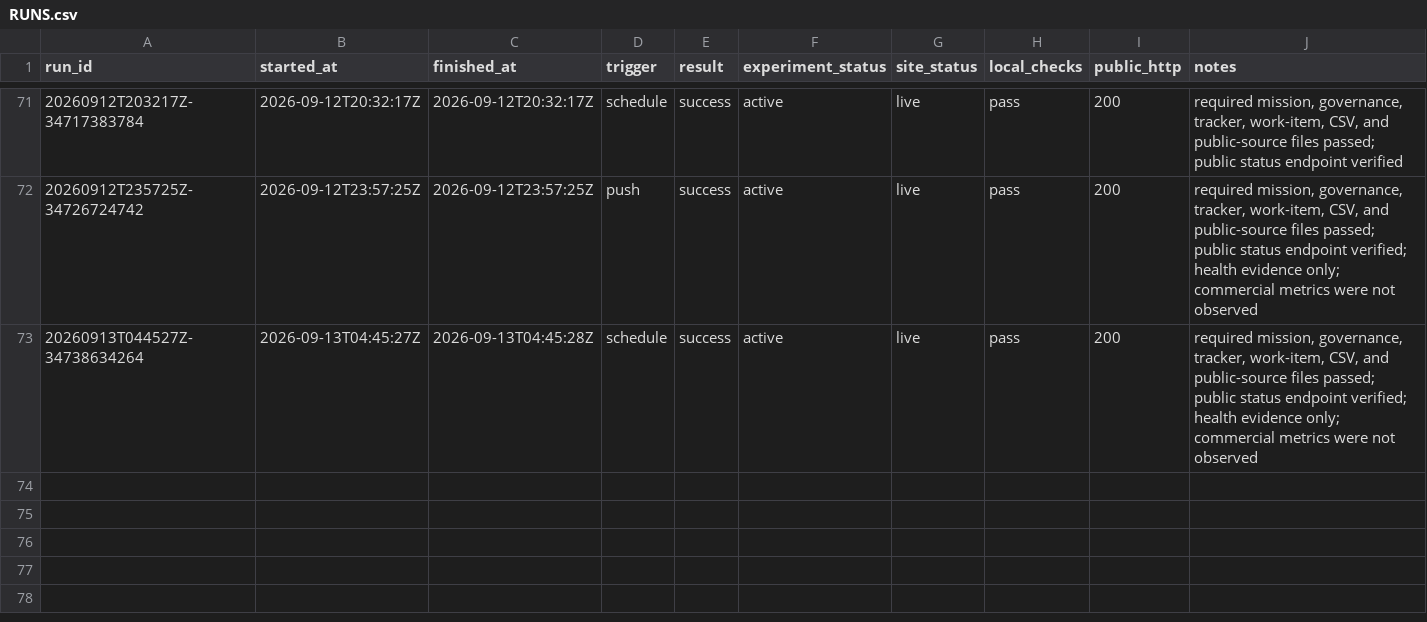
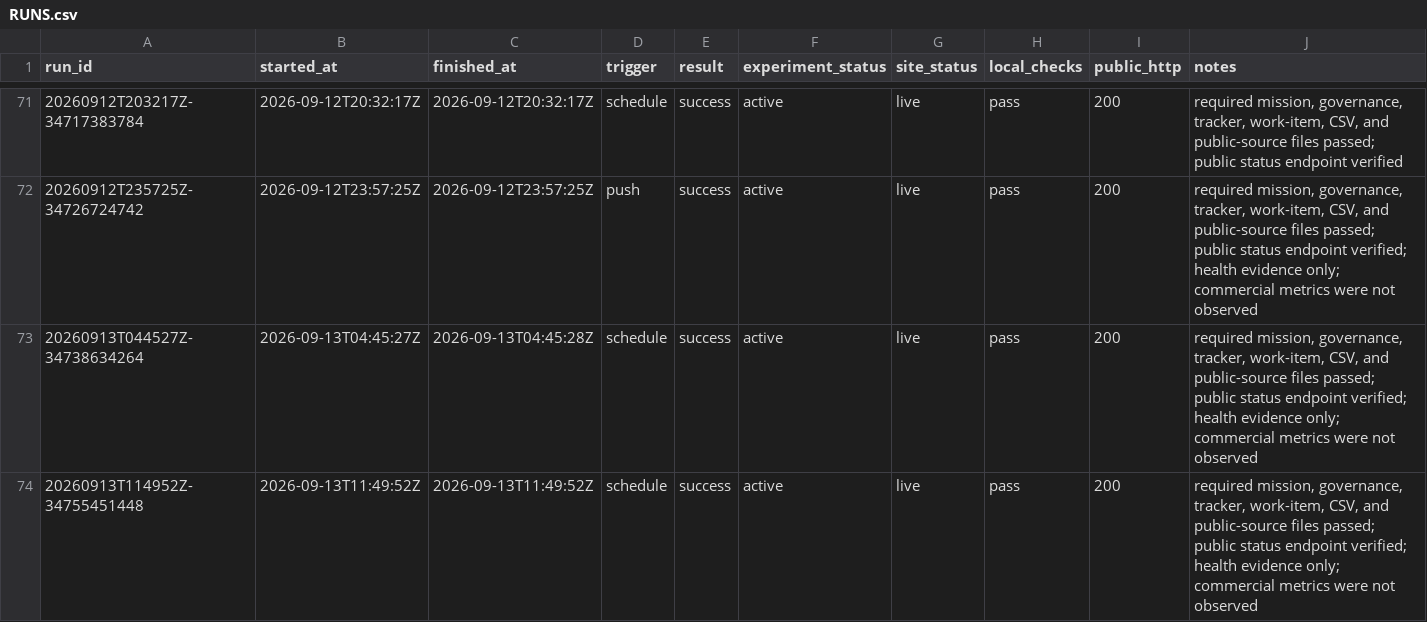
Before and after one commit to pri8771/priyanshchordia.com, a CSV file: ventures/bidetfit/RUNS.csv, drawn as a sheet; only a part is shown, gaps mark what is left out.

```diff
--- a/ventures/bidetfit/RUNS.csv
+++ b/ventures/bidetfit/RUNS.csv
@@ -73 +73,2 @@ run_id,started_at,finished_at,trigger,result,experiment_status,site_status,local
 20260913T044527Z-34738634264,2026-09-13T04:45:27Z,2026-09-13T04:45:28Z,schedule,success,active,live,pass,200,"required mission, governance, tracker, work-item, CSV, and public-source files passed; public status endpoint verified; health evidence only; commercial metrics were not observed"
+20260913T114952Z-34755451448,2026-09-13T11:49:52Z,2026-09-13T11:49:52Z,schedule,success,active,live,pass,200,"required mission, governance, tracker, work-item, CSV, and public-source files passed; public status endpoint verified; health evidence only; commercial metrics were not observed"
```
Also changed, not shown: 2 other files.
